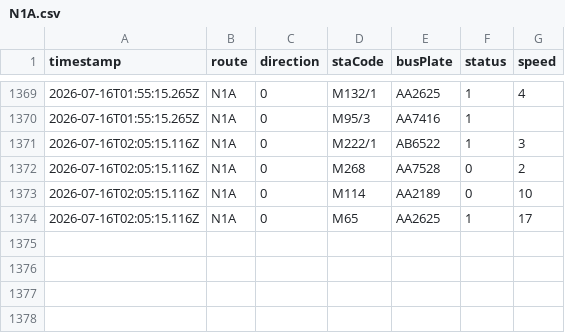
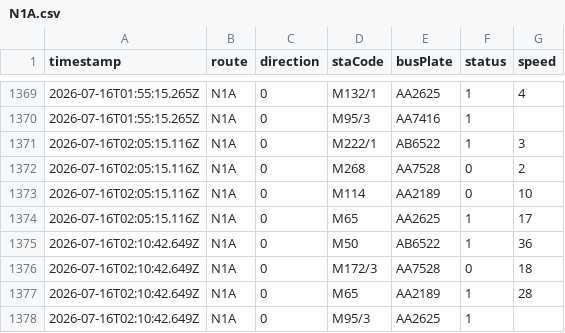
Before and after one commit to ChiHin-Lio/macau-gtfs-data, a CSV file: raw_logs/N1A.csv, drawn as a sheet; only a part is shown, gaps mark what is left out.

Commit message:
scraper: update N1A.csv via Cloudflare Worker

```diff
--- a/raw_logs/N1A.csv
+++ b/raw_logs/N1A.csv
@@ -1374 +1374,5 @@ timestamp,route,direction,staCode,busPlate,status,speed
 2026-07-16T02:05:15.116Z,N1A,0,M65,AA2625,1,17
+2026-07-16T02:10:42.649Z,N1A,0,M50,AB6522,1,36
+2026-07-16T02:10:42.649Z,N1A,0,M172/3,AA7528,0,18
+2026-07-16T02:10:42.649Z,N1A,0,M65,AA2189,1,28
+2026-07-16T02:10:42.649Z,N1A,0,M95/3,AA2625,1,
```
